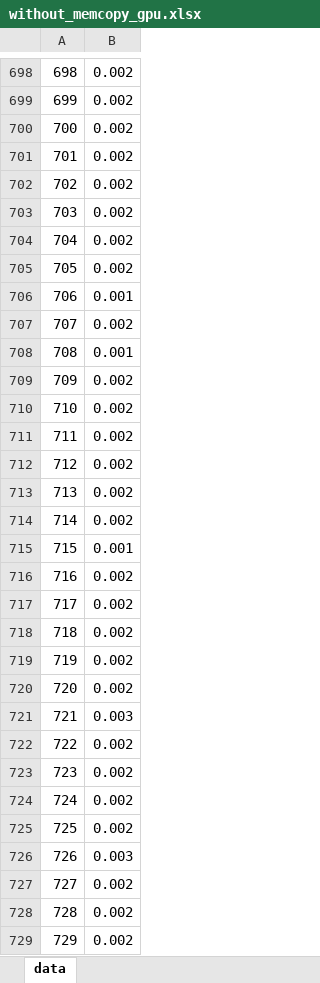
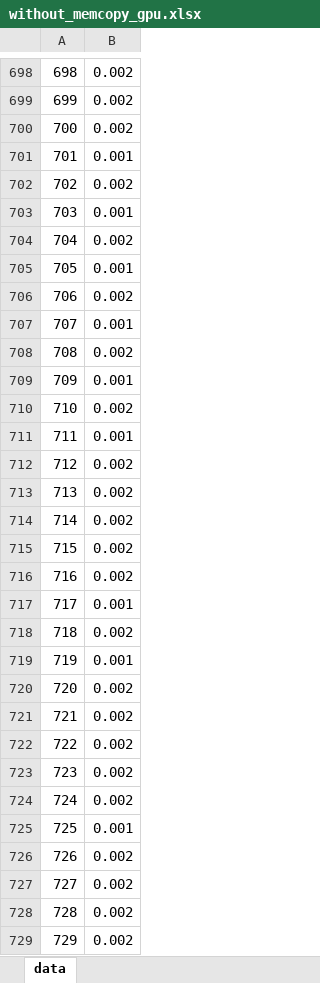
Before and after one commit to jonacappelle/labo_geavanceerde_computerarchitectuur, an Excel workbook: without_memcopy_gpu.xlsx, sheet data, drawn as a sheet; only a part is shown, gaps mark what is left out; values as stored, in another font and other column widths than the file's, no borders; charts and pictures not drawn; the diff covers the shown part only; the diff names each change by its address in the sheet, - before the commit and + after, or states it on an @@ line.

```diff
--- a/without_memcopy_gpu.xlsx (sheet data)
+++ b/without_memcopy_gpu.xlsx (sheet data)
-B701: 0.002
+B701: 0.001
-B703: 0.002
+B703: 0.001
-B705: 0.002
+B705: 0.001
-B706: 0.001
+B706: 0.002
-B707: 0.002
+B707: 0.001
-B708: 0.001
+B708: 0.002
-B709: 0.002
+B709: 0.001
-B711: 0.002
+B711: 0.001
-B715: 0.001
+B715: 0.002
-B717: 0.002
+B717: 0.001
-B719: 0.002
+B719: 0.001
-B721: 0.003
+B721: 0.002
-B725: 0.002
+B725: 0.001
-B726: 0.003
+B726: 0.002
```
Also changed, not shown: 249 edited cells elsewhere in this sheet, charts or pictures, 6 other files.
